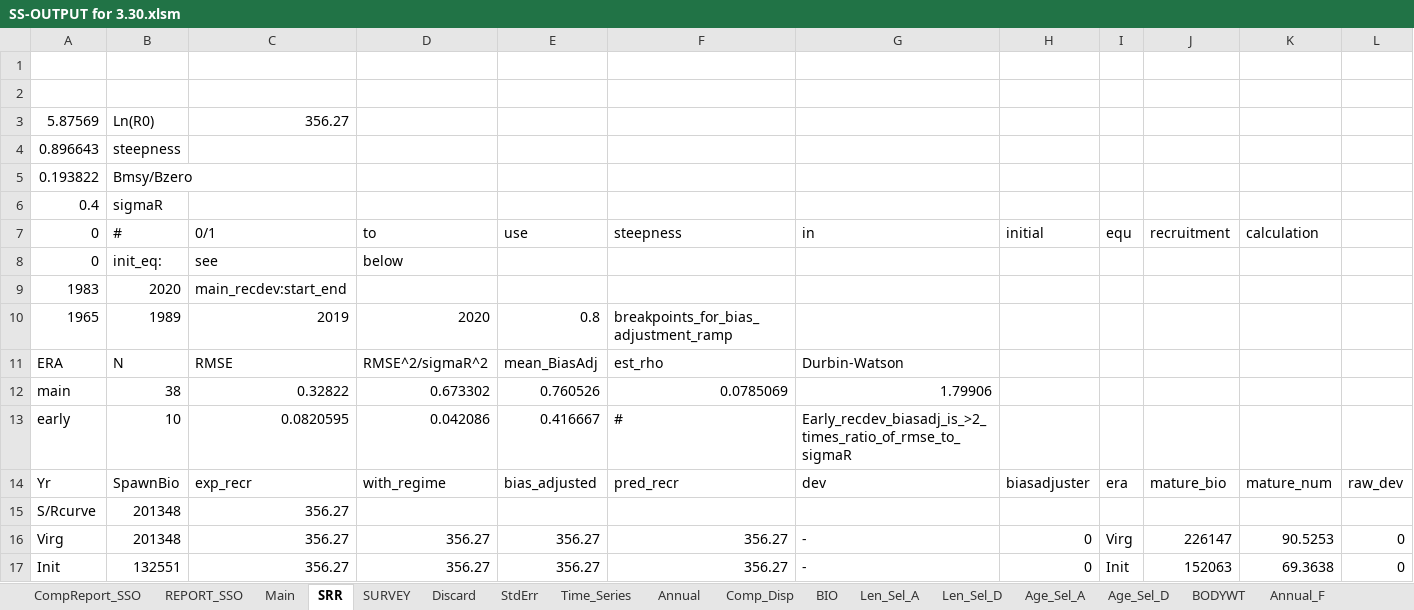
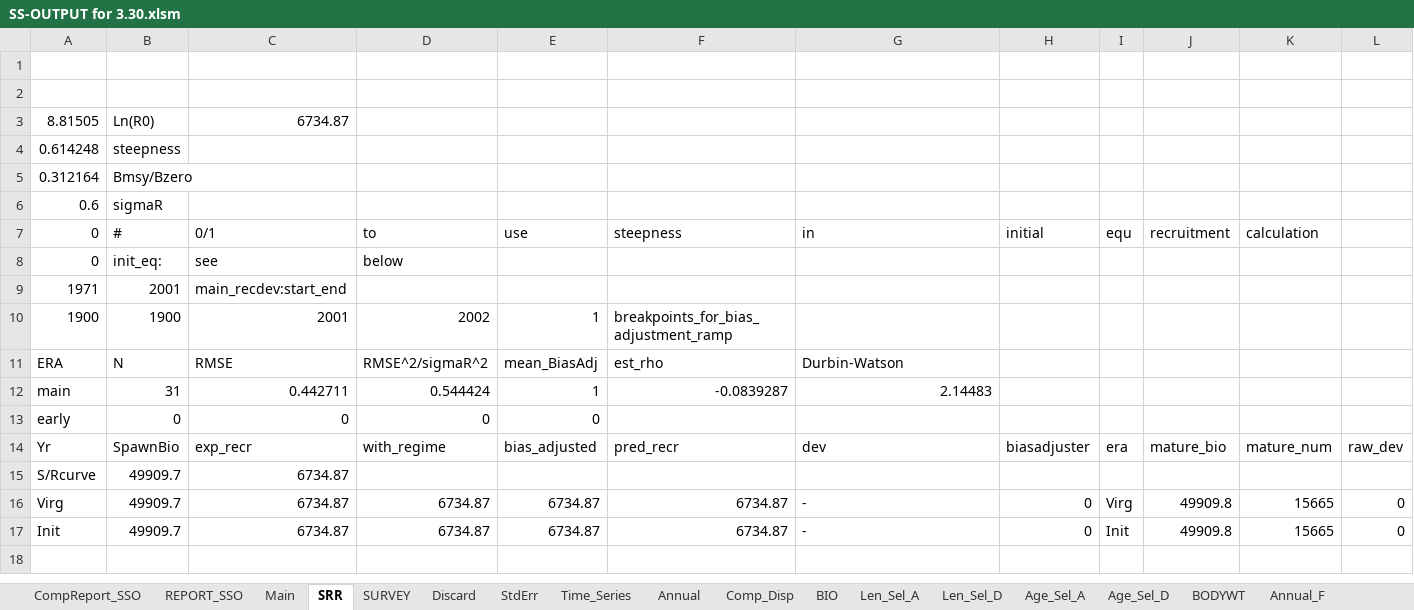
Before and after one commit to nmfs-ost/ss3-doc, an Excel workbook: excel_output_viewer/SS-OUTPUT for 3.30.xlsm, sheet SRR, drawn as a sheet; values as stored, in another font and other column widths than the file's, no borders; charts and pictures not drawn; removed rows and columns are numbered as before the commit, all else as after; the diff names each change by its address in the sheet, - before the commit and + after, or states it on an @@ line.

```diff
--- a/excel_output_viewer/SS-OUTPUT for 3.30.xlsm (sheet SRR)
+++ b/excel_output_viewer/SS-OUTPUT for 3.30.xlsm (sheet SRR)
-row 3: 5.87569 | Ln(R0) | 356.27
-row 4: 0.896643 | steepness
-row 5: 0.193822 | Bmsy/Bzero
-row 6: 0.4 | sigmaR
+row 3: 8.81505 | Ln(R0) | 6734.87
+row 4: 0.614248 | steepness
+row 5: 0.312164 | Bmsy/Bzero
+row 6: 0.6 | sigmaR
-row 9: 1983 | 2020 | main_recdev:start_end
-row 10: 1965 | 1989 | 2019 | 2020 | 0.8 | breakpoints_for_bias_adjustment_ramp
+row 9: 1971 | 2001 | main_recdev:start_end
+row 10: 1900 | 1900 | 2001 | 2002 | 1 | breakpoints_for_bias_adjustment_ramp
-row 12: main | 38 | 0.32822 | 0.673302 | 0.760526 | 0.0785069 | 1.79906
-row 13: early | 10 | 0.0820595 | 0.042086 | 0.416667 | # | Early_recdev_biasadj_is_>2_times_ratio_of_rmse_to_sigmaR
+row 12: main | 31 | 0.442711 | 0.544424 | 1 | -0.0839287 | 2.14483
+row 13: early | 0 | 0 | 0 | 0
-B15:B16: 201348
+B15:B16: 49909.7
-C15:C17: 356.27
+C15:C17: 6734.87
-D16:D17: 356.27
+D16:D17: 6734.87
-E16:E17: 356.27
+E16:E17: 6734.87
-F16:F17: 356.27
+F16:F17: 6734.87
-J16: 226147
+J16: 49909.8
-K16: 90.5253
+K16: 15665
-B17: 132551
+B17: 49909.7
-J17: 152063
+J17: 49909.8
-K17: 69.3638
+K17: 15665
```
Also changed, not shown: sheet Comp_Disp, sheet CompReport_SSO, sheet Len_Sel_A, sheet Annual_F, sheet Discard, sheet Age_Sel_A, 4 more sheets, charts or pictures.
